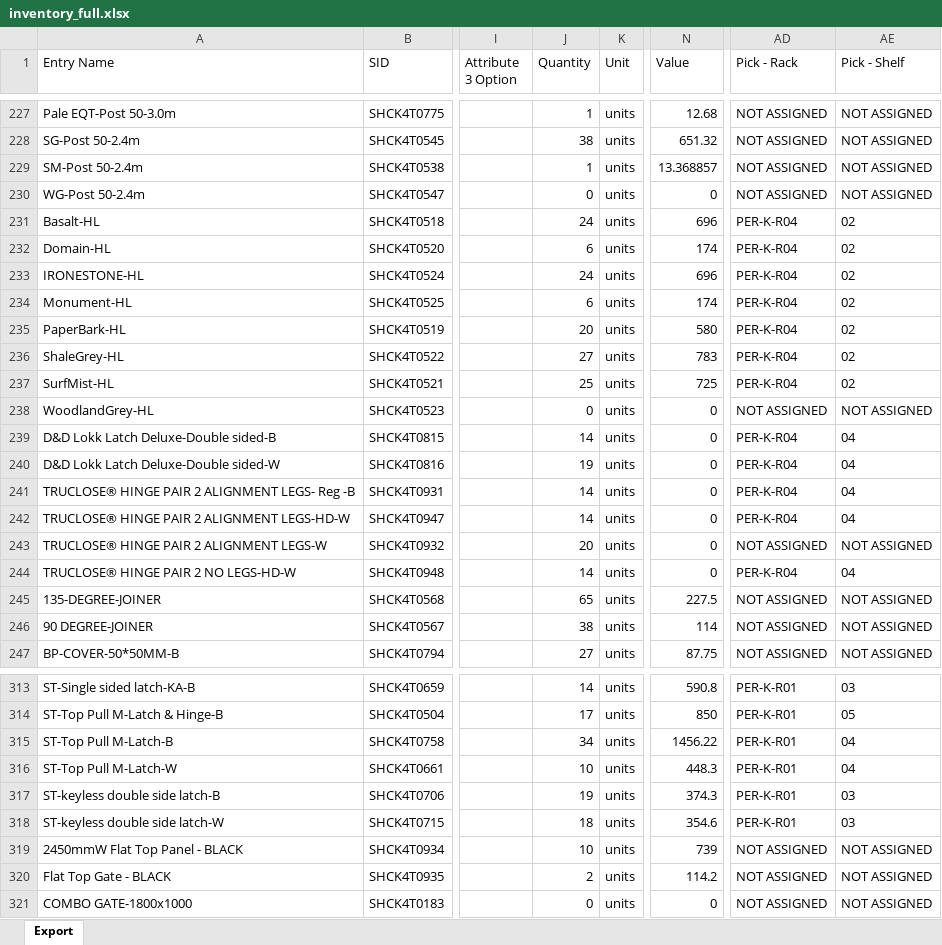
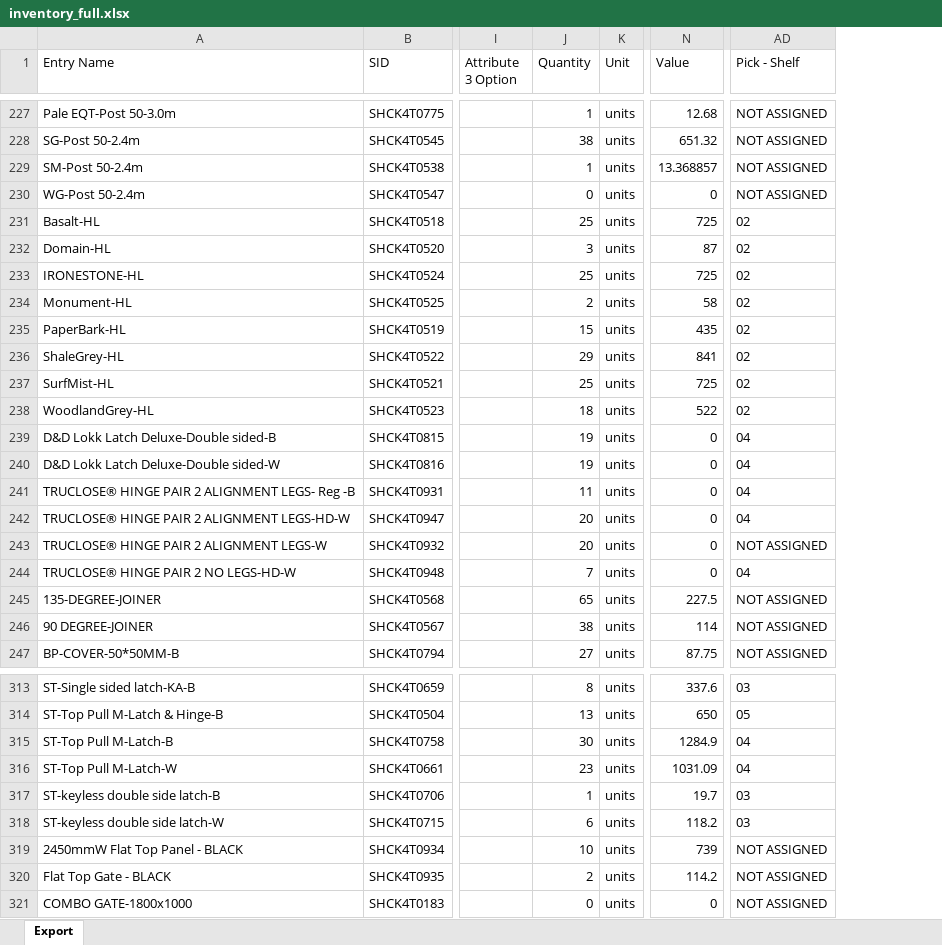
Before and after one commit to brewbits/twf, an Excel workbook: inventory_full.xlsx, sheet Export, drawn as a sheet; only a part is shown, gaps mark what is left out; values as stored, in another font and other column widths than the file's, no borders; removed rows and columns are numbered as before the commit, all else as after; the diff covers the shown part only; the diff names each change by its address in the sheet, - before the commit and + after, or states it on an @@ line.

```diff
--- a/inventory_full.xlsx (sheet Export)
+++ b/inventory_full.xlsx (sheet Export)
-column AD (Pick - Rack), rows 227-247: NOT ASSIGNED | NOT ASSIGNED | NOT ASSIGNED | NOT ASSIGNED | PER-K-R04 | PER-K-R04 | PER-K-R04 | PER-K-R04 | PER-K-R04 | PER-K-R04 | PER-K-R04 | NOT ASSIGNED | PER-K-R04 | PER-K-R04 | PER-K-R04 | PER-K-R04 | NOT ASSIGNED | PER-K-R04 | NOT ASSIGNED | NOT ASSIGNED | NOT ASSIGNED; rows 313-321: PER-K-R01 | PER-K-R01 | PER-K-R01 | PER-K-R01 | PER-K-R01 | PER-K-R01 | NOT ASSIGNED | NOT ASSIGNED | NOT ASSIGNED
-J231 (Quantity): 24
+J231 (Quantity): 25
-N231 (Value): 696
+N231 (Value): 725
-J232 (Quantity): 6
+J232 (Quantity): 3
-N232 (Value): 174
+N232 (Value): 87
-J233 (Quantity): 24
+J233 (Quantity): 25
-N233 (Value): 696
+N233 (Value): 725
-J234 (Quantity): 6
+J234 (Quantity): 2
-N234 (Value): 174
+N234 (Value): 58
-J235 (Quantity): 20
+J235 (Quantity): 15
-N235 (Value): 580
+N235 (Value): 435
-J236 (Quantity): 27
+J236 (Quantity): 29
-N236 (Value): 783
+N236 (Value): 841
-J238 (Quantity): 0
+J238 (Quantity): 18
-N238 (Value): 0
+N238 (Value): 522
-AD238 (Pick - Shelf): NOT ASSIGNED
+AD238 (Pick - Shelf): 02
-J239 (Quantity): 14
+J239 (Quantity): 19
-J241 (Quantity): 14
+J241 (Quantity): 11
-J242 (Quantity): 14
+J242 (Quantity): 20
-J244 (Quantity): 14
+J244 (Quantity): 7
-J313 (Quantity): 14
+J313 (Quantity): 8
-N313 (Value): 590.8
+N313 (Value): 337.6
-J314 (Quantity): 17
+J314 (Quantity): 13
-N314 (Value): 850
+N314 (Value): 650
-J315 (Quantity): 34
+J315 (Quantity): 30
-N315 (Value): 1456.22
+N315 (Value): 1284.9
-J316 (Quantity): 10
+J316 (Quantity): 23
-N316 (Value): 448.3
+N316 (Value): 1031.09
-J317 (Quantity): 19
+J317 (Quantity): 1
-N317 (Value): 374.3
+N317 (Value): 19.7
-J318 (Quantity): 18
+J318 (Quantity): 6
-N318 (Value): 354.6
+N318 (Value): 118.2
```
Also changed, not shown: 60 edited cells elsewhere in this sheet.
